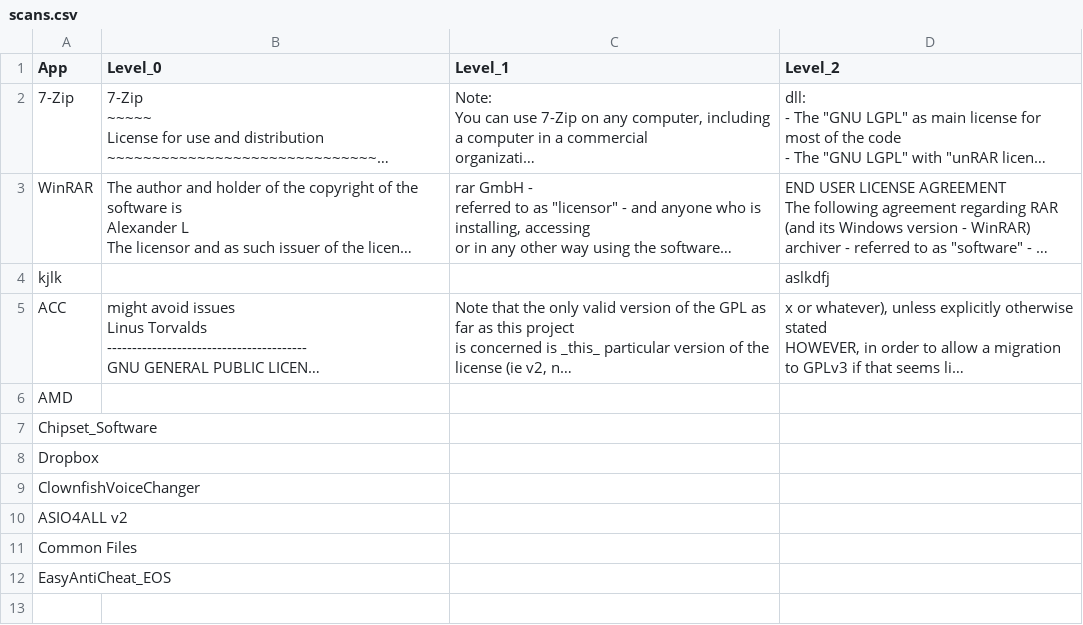
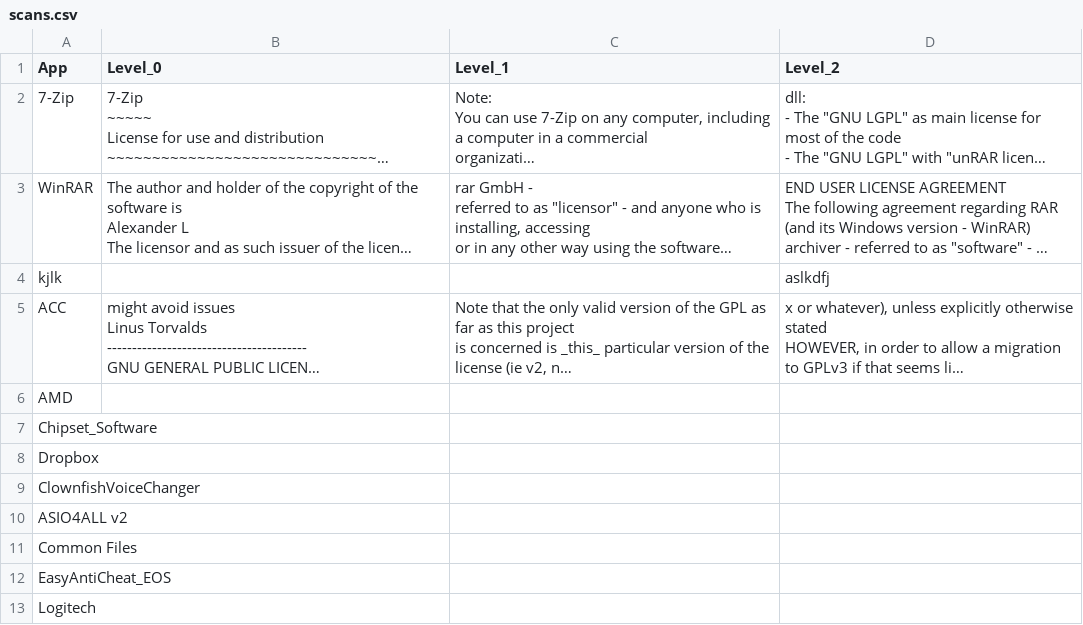
Before and after one commit to thegrimbee/horus, a CSV file: horus/src/scans.csv, drawn as a sheet; long unchanged cells end in ….

```diff
--- a/horus/src/scans.csv
+++ b/horus/src/scans.csv
@@ -1185 +1185,4 @@ Common Files,,"
 EasyAntiCheat_EOS,,,
+Logitech,"
+
+",,
```
Also changed, not shown: 6 other files.
